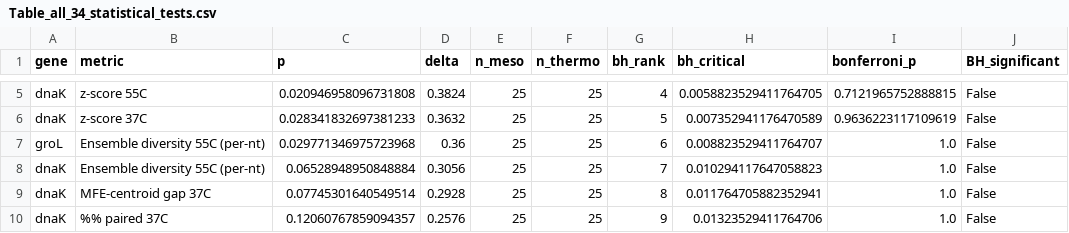
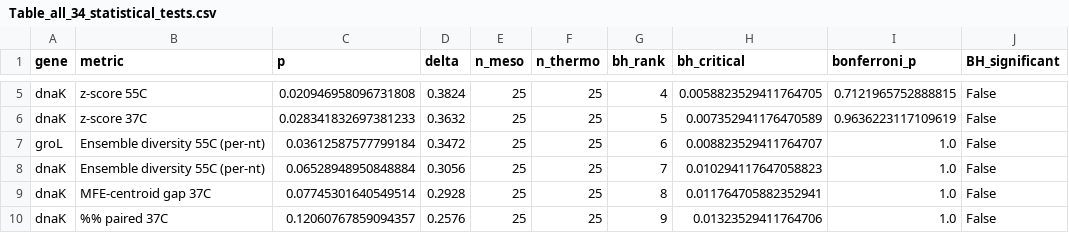
Before and after one commit to Sudheesh02/chaperone-mrna-thermal-adaptation, a CSV file: tables/Table_all_34_statistical_tests.csv, drawn as a sheet; only a part is shown, gaps mark what is left out; the diff names each change by its address in the sheet, - before the commit and + after, or states it on an @@ line.

```diff
--- a/tables/Table_all_34_statistical_tests.csv
+++ b/tables/Table_all_34_statistical_tests.csv
-C7 (p): 0.029771346975723968
+C7 (p): 0.03612587577799184
-D7 (delta): 0.36
+D7 (delta): 0.3472
```
Also changed, not shown: data/groL_folding_descriptors.csv, 7 other files.
